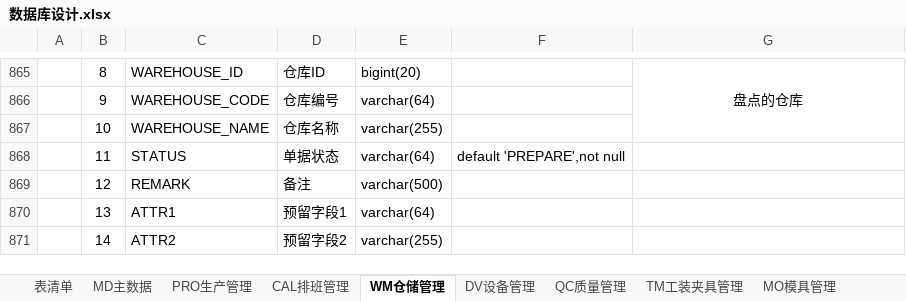
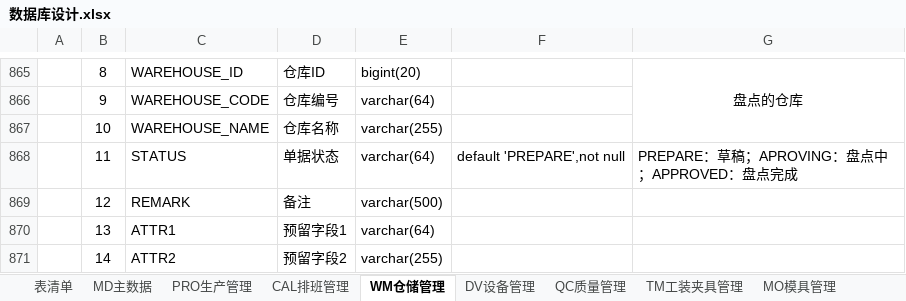
Before and after one commit to sparklefire/ktg-mes, an Excel workbook: doc/设计文档/数据库设计/数据库设计.xlsx, sheet WM仓储管理, drawn as a sheet; only a part is shown, gaps mark what is left out; values as stored, in another font and other column widths than the file's, no borders; the diff covers the shown part only; the diff names each change by its address in the sheet, - before the commit and + after, or states it on an @@ line.

```diff
--- a/doc/设计文档/数据库设计/数据库设计.xlsx (sheet WM仓储管理)
+++ b/doc/设计文档/数据库设计/数据库设计.xlsx (sheet WM仓储管理)
-G868: (empty)
+G868: PREPARE：草稿；APROVING：盘点中；APPROVED：盘点完成
```
Also changed, not shown: 35 added rows and 1 edited cell elsewhere in this sheet, sheet PRO生产管理, sheet 表清单, other sheet tabs, 1 other file.
